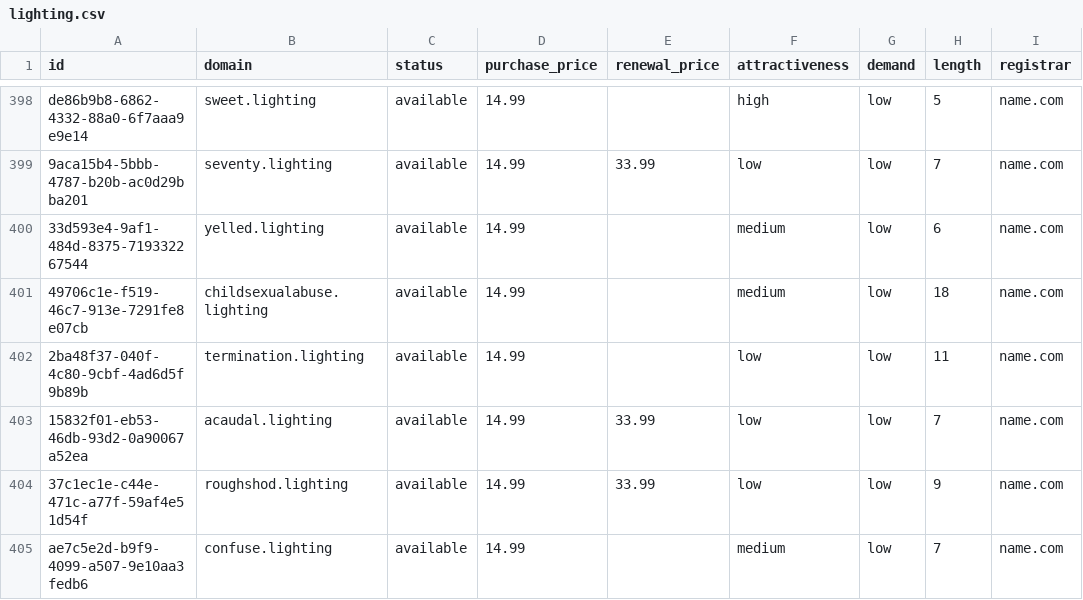
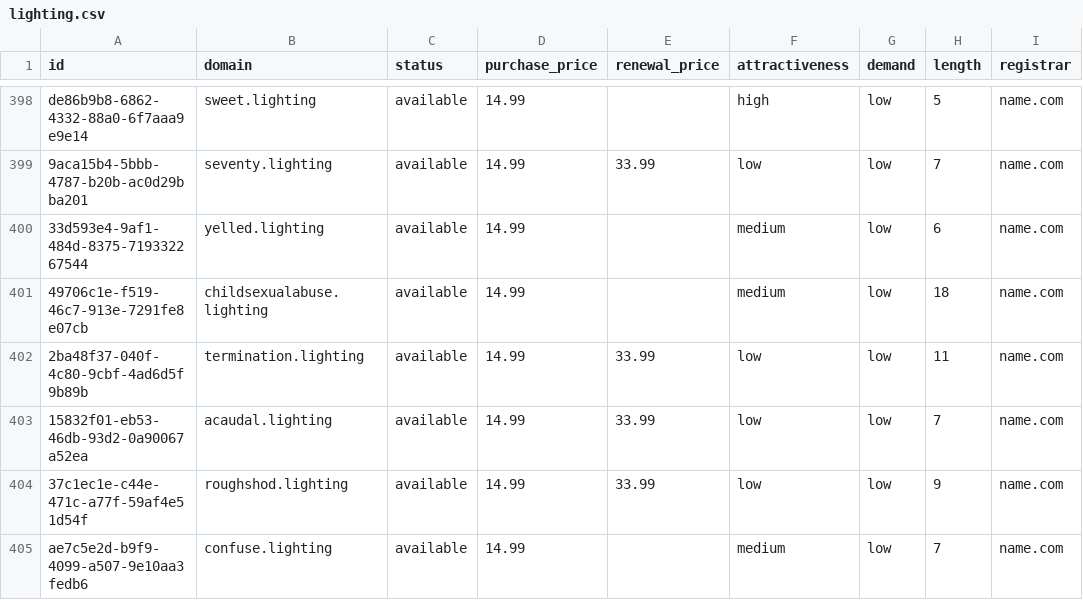
Before and after one commit to UniqueDomains/lighting-oneword-domains, a CSV file: lighting.csv, drawn as a sheet; only a part is shown, gaps mark what is left out; the diff covers the shown part only; the diff names each change by its address in the sheet, - before the commit and + after, or states it on an @@ line.

```diff
--- a/lighting.csv
+++ b/lighting.csv
-E402 (renewal_price): (empty)
+E402 (renewal_price): 33.99
```
Also changed, not shown: 9 edited cells elsewhere in this file, 4 other files.
